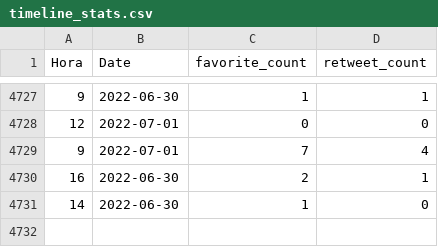
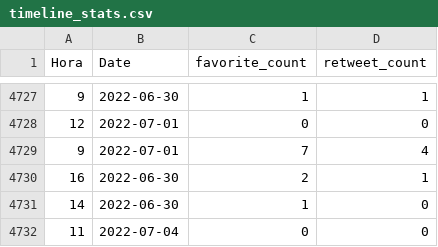
Before and after one commit to dicesAimplas/tw_dices, a CSV file: data_output/timeline_stats.csv, drawn as a sheet; only a part is shown, gaps mark what is left out; the diff names each change by its address in the sheet, - before the commit and + after, or states it on an @@ line.

```diff
--- a/data_output/timeline_stats.csv
+++ b/data_output/timeline_stats.csv
+row 4732: 11 | 2022-07-04 | 0 | 0
```
Also changed, not shown: data_output/aimplas_interactuers.csv, 2 other files.
